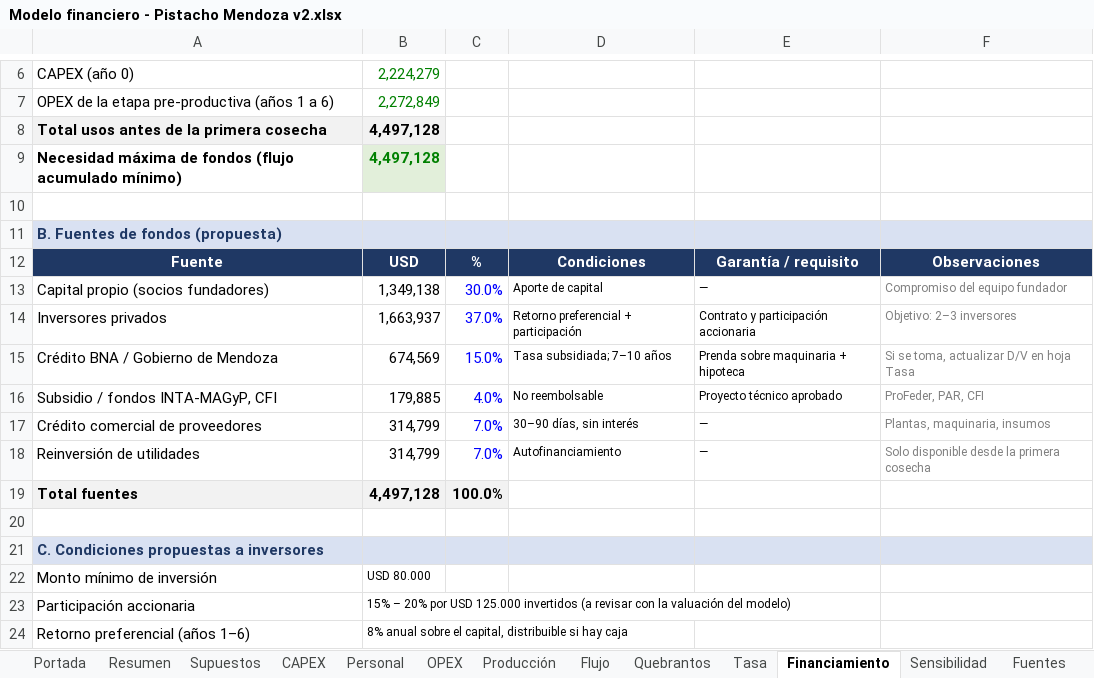
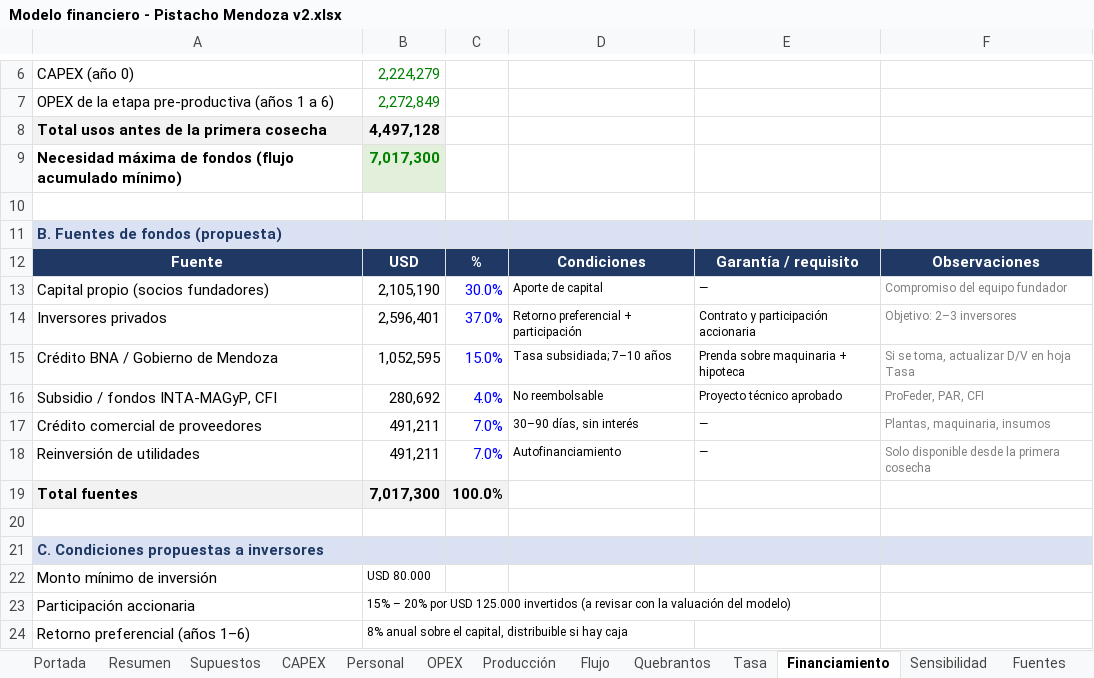
Before and after one commit to Emilialandgrebe/tesis-maestria, an Excel workbook: data/referencia/Modelo financiero - Pistacho Mendoza v2.xlsx, sheet Financiamiento, drawn as a sheet; only a part is shown, gaps mark what is left out; values as stored, in another font and other column widths than the file's, no borders; conditional formats not drawn; the diff names each change by its address in the sheet, - before the commit and + after, or states it on an @@ line.

```diff
--- a/data/referencia/Modelo financiero - Pistacho Mendoza v2.xlsx (sheet Financiamiento)
+++ b/data/referencia/Modelo financiero - Pistacho Mendoza v2.xlsx (sheet Financiamiento)
-B9: 4,497,128
+B9: 7,017,300
-B13: 1,349,138
+B13: 2,105,190
-B14: 1,663,937
+B14: 2,596,401
-B15: 674,569
+B15: 1,052,595
-B16: 179,885
+B16: 280,692
-B17:B18: 314,799
+B17:B18: 491,211
-B19: 4,497,128
+B19: 7,017,300
```
Also changed, not shown: sheet Quebrantos, sheet Sensibilidad, sheet Flujo, sheet Supuestos, sheet Producción, sheet OPEX, 4 more sheets, formulas that keep their value, charts or pictures, 13 other files.
